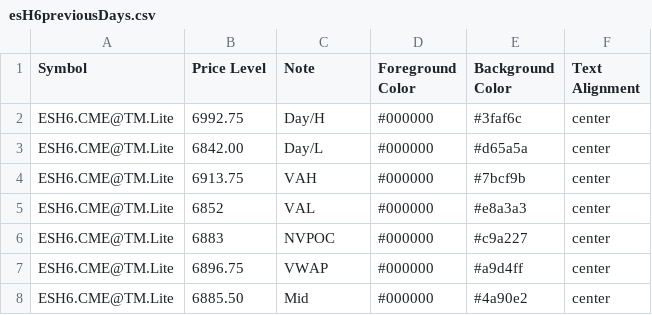
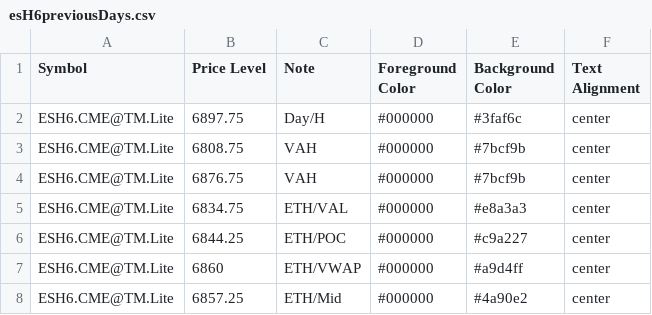
Before and after one commit to heatedtowel/EsCloudNotes, a CSV file: esH6previousDays.csv, drawn as a sheet.

Commit message:
Update Bookmap notes

```diff
--- a/esH6previousDays.csv
+++ b/esH6previousDays.csv
@@ -1,8 +1,8 @@
 Symbol,Price Level,Note,Foreground Color,Background Color,Text Alignment
-ESH6.CME@TM.Lite,6992.75,Day/H,#000000,#3faf6c,center
-ESH6.CME@TM.Lite,6842.00,Day/L,#000000,#d65a5a,center
-ESH6.CME@TM.Lite,6913.75,VAH,#000000,#7bcf9b,center
-ESH6.CME@TM.Lite,6852,VAL,#000000,#e8a3a3,center
-ESH6.CME@TM.Lite,6883,NVPOC,#000000,#c9a227,center
-ESH6.CME@TM.Lite,6896.75,VWAP,#000000,#a9d4ff,center
-ESH6.CME@TM.Lite,6885.50,Mid,#000000,#4a90e2,center
+ESH6.CME@TM.Lite,6897.75,Day/H,#000000,#3faf6c,center
+ESH6.CME@TM.Lite,6808.75,VAH,#000000,#7bcf9b,center
+ESH6.CME@TM.Lite,6876.75,VAH,#000000,#7bcf9b,center
+ESH6.CME@TM.Lite,6834.75,ETH/VAL,#000000,#e8a3a3,center
+ESH6.CME@TM.Lite,6844.25,ETH/POC,#000000,#c9a227,center
+ESH6.CME@TM.Lite,6860,ETH/VWAP,#000000,#a9d4ff,center
+ESH6.CME@TM.Lite,6857.25,ETH/Mid,#000000,#4a90e2,center
```
